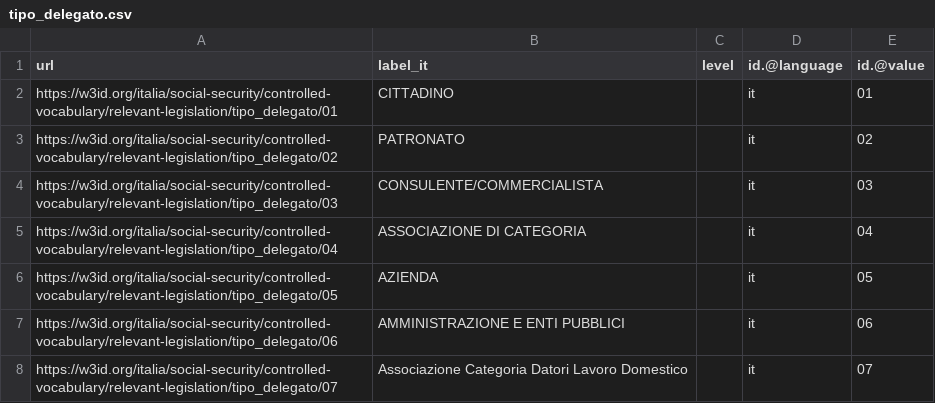
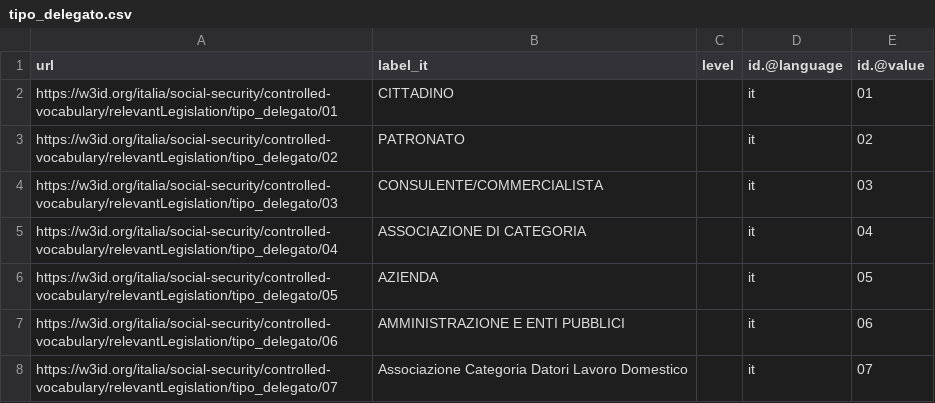
Before and after one commit to INPS-it/NDC, a CSV file: assets/controlled-vocabularies/tipo_delegato/latest/tipo_delegato.csv, drawn as a sheet.

```diff
--- a/assets/controlled-vocabularies/tipo_delegato/latest/tipo_delegato.csv
+++ b/assets/controlled-vocabularies/tipo_delegato/latest/tipo_delegato.csv
@@ -1,8 +1,8 @@
 url,label_it,level,id.@language,id.@value
-https://w3id.org/italia/social-security/controlled-vocabulary/relevant-legislation/tipo_delegato/01,CITTADINO,,it,01
-https://w3id.org/italia/social-security/controlled-vocabulary/relevant-legislation/tipo_delegato/02,PATRONATO,,it,02
-https://w3id.org/italia/social-security/controlled-vocabulary/relevant-legislation/tipo_delegato/03,CONSULENTE/COMMERCIALISTA,,it,03
-https://w3id.org/italia/social-security/controlled-vocabulary/relevant-legislation/tipo_delegato/04,ASSOCIAZIONE DI CATEGORIA,,it,04
-https://w3id.org/italia/social-security/controlled-vocabulary/relevant-legislation/tipo_delegato/05,AZIENDA,,it,05
-https://w3id.org/italia/social-security/controlled-vocabulary/relevant-legislation/tipo_delegato/06,AMMINISTRAZIONE E ENTI PUBBLICI,,it,06
-https://w3id.org/italia/social-security/controlled-vocabulary/relevant-legislation/tipo_delegato/07,Associazione Categoria Datori Lavoro Domestico,,it,07
+https://w3id.org/italia/social-security/controlled-vocabulary/relevantLegislation/tipo_delegato/01,CITTADINO,,it,01
+https://w3id.org/italia/social-security/controlled-vocabulary/relevantLegislation/tipo_delegato/02,PATRONATO,,it,02
+https://w3id.org/italia/social-security/controlled-vocabulary/relevantLegislation/tipo_delegato/03,CONSULENTE/COMMERCIALISTA,,it,03
+https://w3id.org/italia/social-security/controlled-vocabulary/relevantLegislation/tipo_delegato/04,ASSOCIAZIONE DI CATEGORIA,,it,04
+https://w3id.org/italia/social-security/controlled-vocabulary/relevantLegislation/tipo_delegato/05,AZIENDA,,it,05
+https://w3id.org/italia/social-security/controlled-vocabulary/relevantLegislation/tipo_delegato/06,AMMINISTRAZIONE E ENTI PUBBLICI,,it,06
+https://w3id.org/italia/social-security/controlled-vocabulary/relevantLegislation/tipo_delegato/07,Associazione Categoria Datori Lavoro Domestico,,it,07
```
Also changed, not shown: assets/controlled-vocabularies/tipo_accordo_modello_a1/latest/tipo_accordo_modello_a1.csv, assets/controlled-vocabularies/tipo_accordo_modello_a1/v1.0/tipo_accordo_modello_a1.csv, 5 other files.
